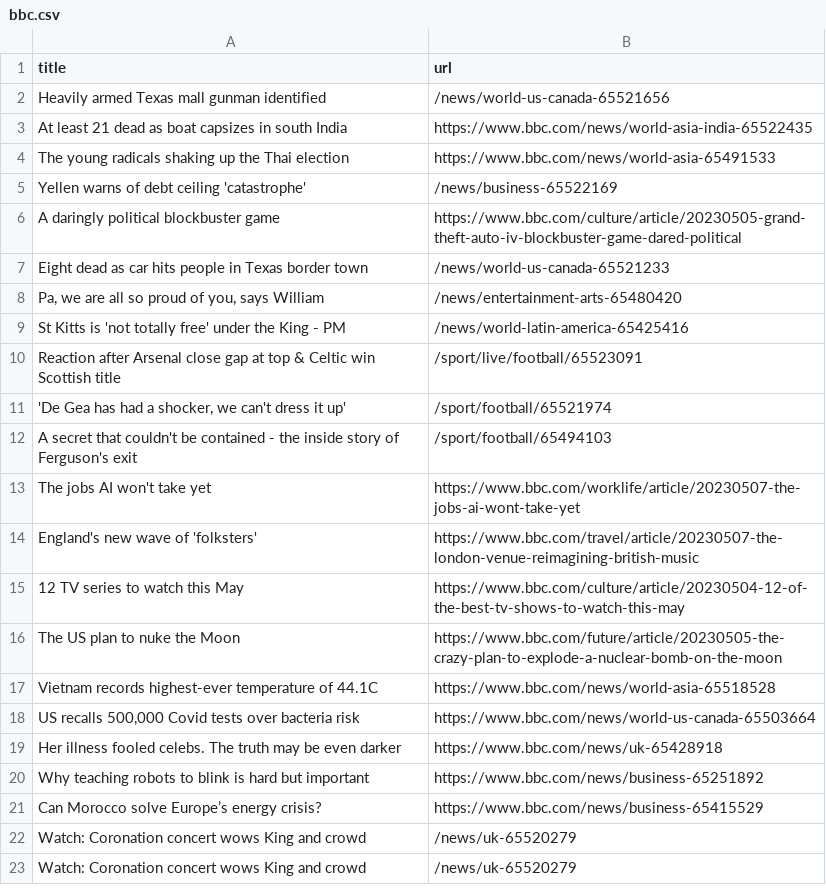
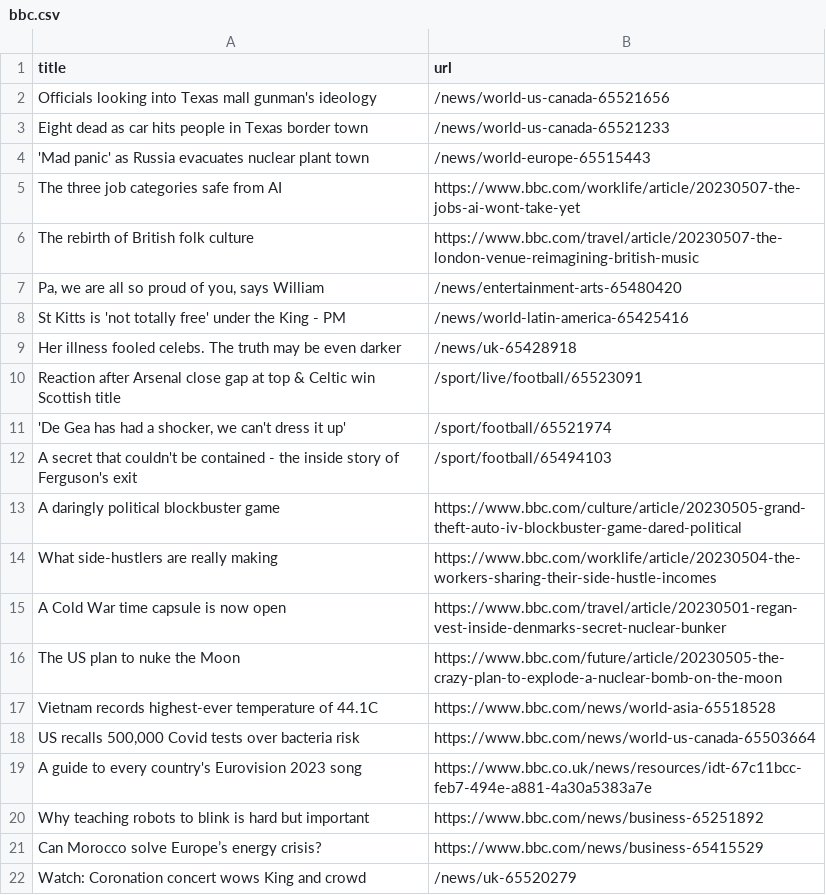
Before and after one commit to Danihisp/automatic-scraper-bbc-main, a CSV file: bbc.csv, drawn as a sheet; only a part is shown; the shorter side is filled out with more unchanged rows.

```diff
--- a/bbc.csv
+++ b/bbc.csv
@@ -1,10 +1,10 @@
 title,url
-Heavily armed Texas mall gunman identified,/news/world-us-canada-65521656
-At least 21 dead as boat capsizes in south India,https://www.bbc.com/news/world-asia-india-65522435
-The young radicals shaking up the Thai election,https://www.bbc.com/news/world-asia-65491533
-Yellen warns of debt ceiling 'catastrophe',/news/business-65522169
-A daringly political blockbuster game,https://www.bbc.com/culture/article/20230505-grand-theft-auto-iv-blockbuster-game-dared-political
+Officials looking into Texas mall gunman's ideology,/news/world-us-canada-65521656
 Eight dead as car hits people in Texas border town,/news/world-us-canada-65521233
+'Mad panic' as Russia evacuates nuclear plant town,/news/world-europe-65515443
+The three job categories safe from AI,https://www.bbc.com/worklife/article/20230507-the-jobs-ai-wont-take-yet
+The rebirth of British folk culture,https://www.bbc.com/travel/article/20230507-the-london-venue-reimagining-british-music
 "Pa, we are all so proud of you, says William",/news/entertainment-arts-65480420
 St Kitts is 'not totally free' under the King - PM,/news/world-latin-america-65425416
+Her illness fooled celebs. The truth may be even darker,/news/uk-65428918
 Reaction after Arsenal close gap at top & Celtic win Scottish title,/sport/live/football/65523091
@@ -12,5 +12,5 @@ Reaction after Arsenal close gap at top & Celtic win Scottish title,/sport/live/
 A secret that couldn't be contained - the inside story of Ferguson's exit,/sport/football/65494103
-The jobs AI won't take yet,https://www.bbc.com/worklife/article/20230507-the-jobs-ai-wont-take-yet
-England's new wave of 'folksters',https://www.bbc.com/travel/article/20230507-the-london-venue-reimagining-british-music
-12 TV series to watch this May,https://www.bbc.com/culture/article/20230504-12-of-the-best-tv-shows-to-watch-this-may
+A daringly political blockbuster game,https://www.bbc.com/culture/article/20230505-grand-theft-auto-iv-blockbuster-game-dared-political
+What side-hustlers are really making,https://www.bbc.com/worklife/article/20230504-the-workers-sharing-their-side-hustle-incomes
+A Cold War time capsule is now open,https://www.bbc.com/travel/article/20230501-regan-vest-inside-denmarks-secret-nuclear-bunker
 The US plan to nuke the Moon,https://www.bbc.com/future/article/20230505-the-crazy-plan-to-explode-a-nuclear-bomb-on-the-moon
@@ -18,3 +18,3 @@ Vietnam records highest-ever temperature of 44.1C,https://www.bbc.com/news/world
 "US recalls 500,000 Covid tests over bacteria risk",https://www.bbc.com/news/world-us-canada-65503664
-Her illness fooled celebs. The truth may be even darker,https://www.bbc.com/news/uk-65428918
+A guide to every country's Eurovision 2023 song,https://www.bbc.co.uk/news/resources/idt-67c11bcc-feb7-494e-a881-4a30a5383a7e
 Why teaching robots to blink is hard but important,https://www.bbc.com/news/business-65251892
```
